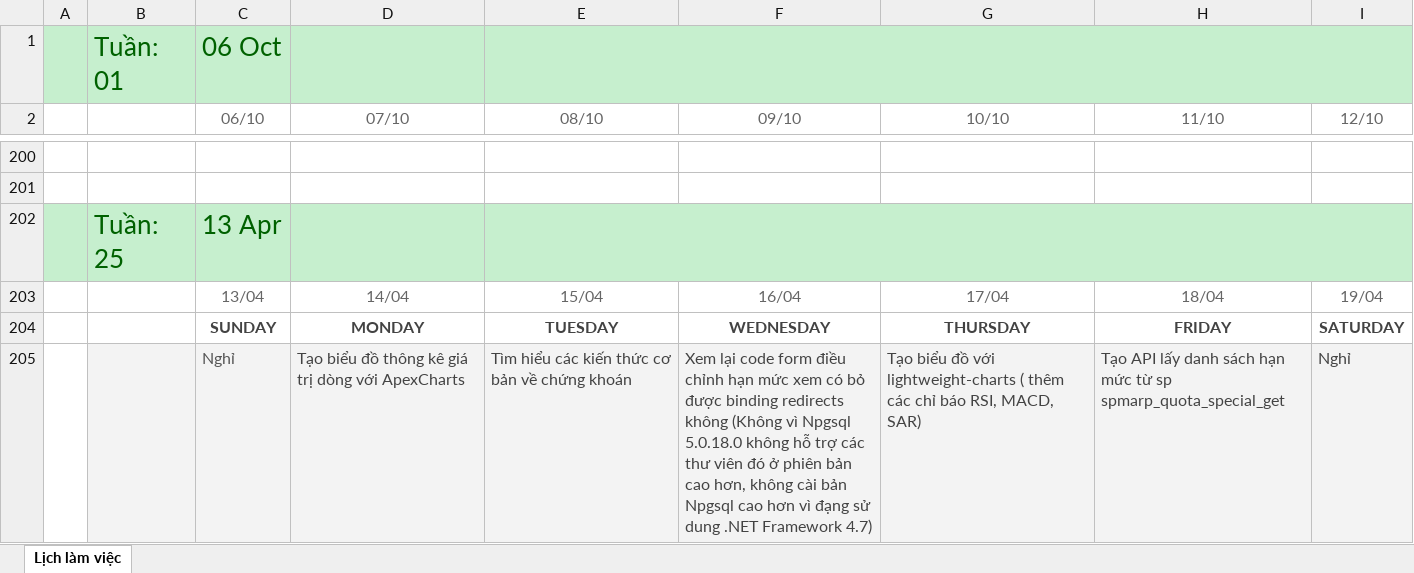
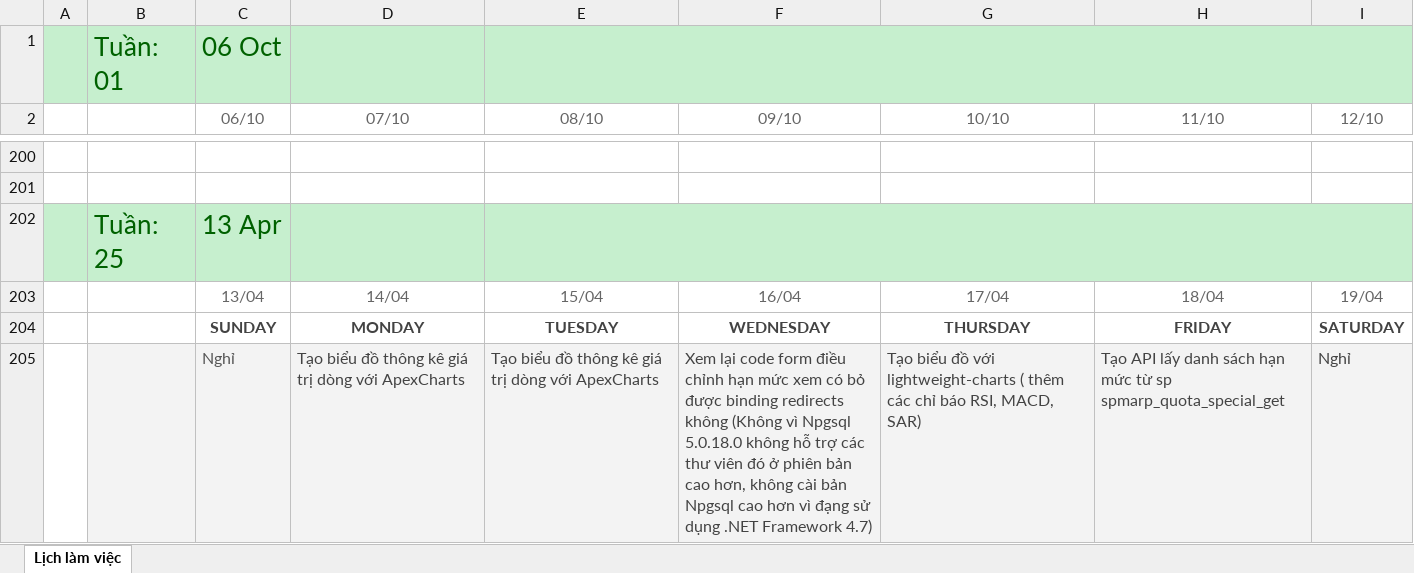
Before and after one commit to namad12/Fit-thuctap, an Excel workbook: 5_TaskList/Lịch làm việc.xlsx, sheet Lịch làm việc, drawn as a sheet; only a part is shown, gaps mark what is left out; values as stored, in another font and other column widths than the file's, no borders; the diff names each change by its address in the sheet, - before the commit and + after, or states it on an @@ line.

Commit message:
Update LichLamViec 14-19/4

```diff
--- a/5_TaskList/Lịch làm việc.xlsx (sheet Lịch làm việc)
+++ b/5_TaskList/Lịch làm việc.xlsx (sheet Lịch làm việc)
-E205 (08/10): Tìm hiểu các kiến thức cơ bản về chứng khoán
+E205 (08/10): Tạo biểu đồ thông kê giá trị dòng với ApexCharts
-F205 (09/10): …đạng sử dung .NET Framework…
+F205 (09/10): …đạng sử dụng .NET Framework…
```
